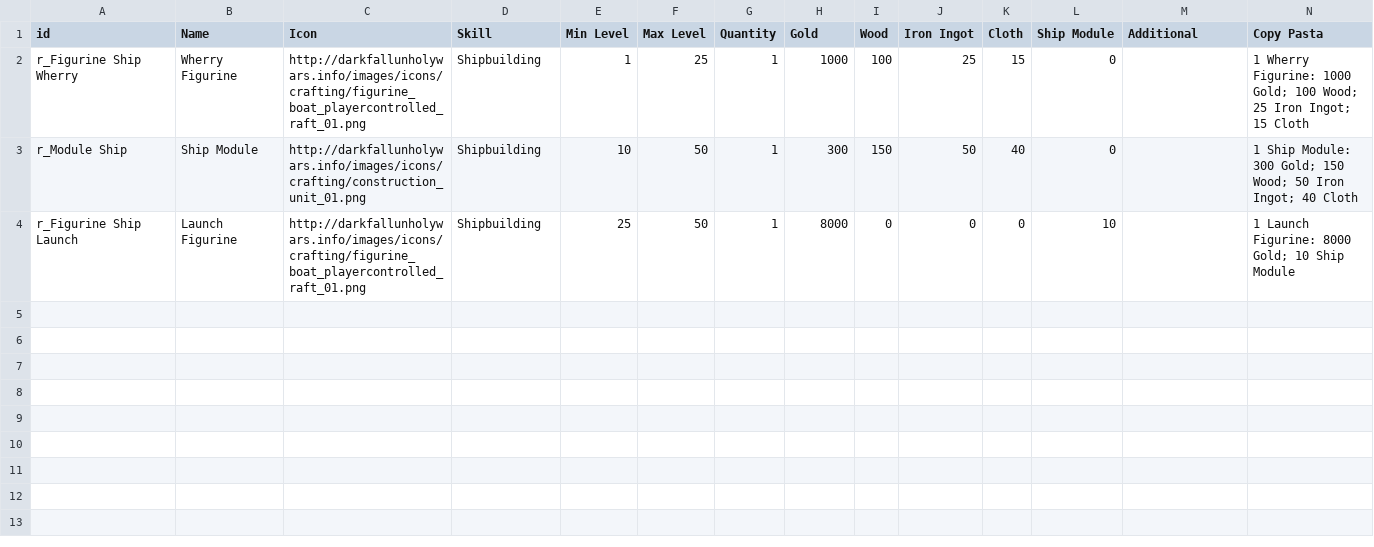
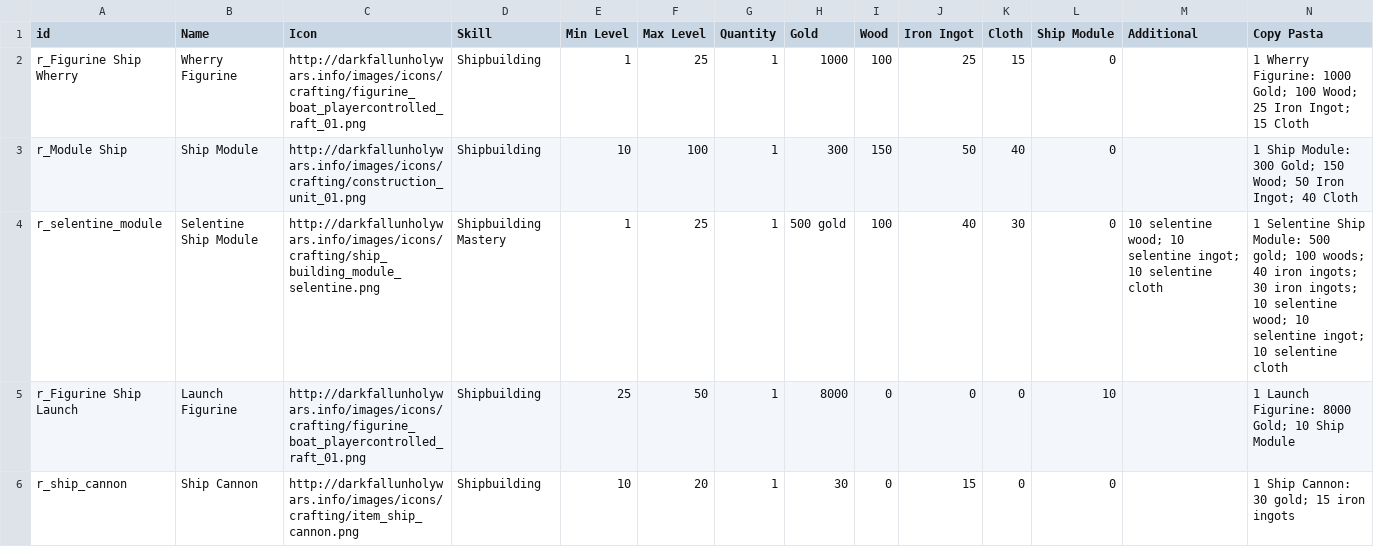
Before and after one commit to nmynarcik/darkfalluw, a CSV file: data/crafting_recipes_shipbuilding.csv, drawn as a sheet; only a part is shown; the diff covers the shown part only.

Commit message:
updated ship recipes; cache bust the shit out of the csv loads

```diff
--- a/data/crafting_recipes_shipbuilding.csv
+++ b/data/crafting_recipes_shipbuilding.csv
@@ -2,3 +2,5 @@ id,Name,Icon,Skill,Min Level,Max Level,Quantity,Gold,Wood,Iron Ingot,Cloth,Ship
 r_Figurine Ship Wherry,Wherry Figurine,http://darkfallunholywars.info/images/icons/crafting/figurine_boat_playercontrolled_raft_01.png,Shipbuilding,1,25,1,1000,100,25,15,0,,1 Wherry Figurine: 1000 Gold; 100 Wood; 25 Iron Ingot; 15 Cloth
-r_Module Ship,Ship Module,http://darkfallunholywars.info/images/icons/crafting/construction_unit_01.png,Shipbuilding,10,50,1,300,150,50,40,0,,1 Ship Module: 300 Gold; 150 Wood; 50 Iron Ingot; 40 Cloth
+r_Module Ship,Ship Module,http://darkfallunholywars.info/images/icons/crafting/construction_unit_01.png,Shipbuilding,10,100,1,300,150,50,40,0,,1 Ship Module: 300 Gold; 150 Wood; 50 Iron Ingot; 40 Cloth
+r_selentine_module,Selentine Ship Module,http://darkfallunholywars.info/images/icons/crafting/ship_building_module_selentine.png,Shipbuilding Mastery,1,25,1,500 gold,100,40,30,0,10 selentine wood; 10 selentine ingot; 10 selentine cloth,1 Selentine Ship Module: 500 gold; 100 woods; 40 iron ingots; 30 iron ingots; 10 selentine wood; 10 selentine ingot; 10 selentine cloth
 r_Figurine Ship Launch,Launch Figurine,http://darkfallunholywars.info/images/icons/crafting/figurine_boat_playercontrolled_raft_01.png,Shipbuilding,25,50,1,8000,0,0,0,10,,1 Launch Figurine: 8000 Gold; 10 Ship Module
+r_ship_cannon,Ship Cannon,http://darkfallunholywars.info/images/icons/crafting/item_ship_cannon.png,Shipbuilding,10,20,1,30,0,15,0,0,,1 Ship Cannon: 30 gold; 15 iron ingots
```
Also changed, not shown: 4 added rows elsewhere in this file, 2 other files.
